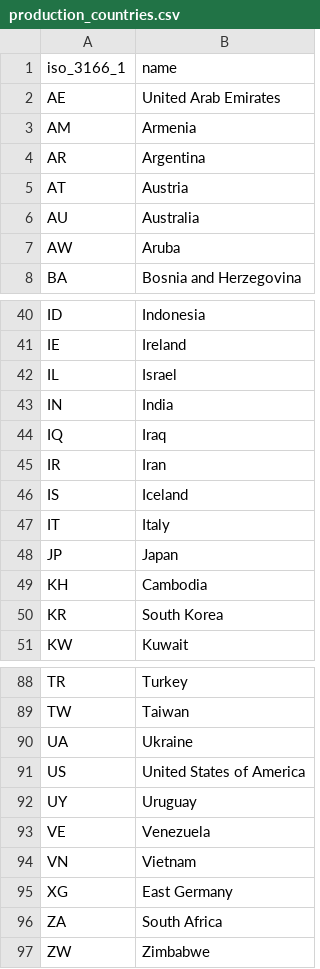
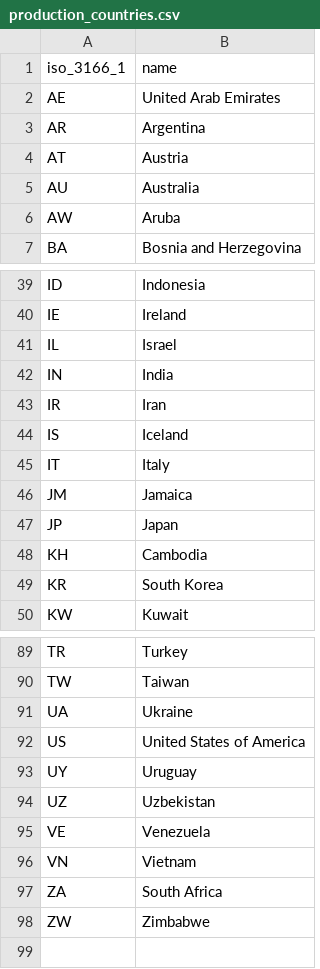
Before and after one commit to marcoosg/PopcornBI, a CSV file: dimensions/production_countries.csv, drawn as a sheet; only a part is shown, gaps mark what is left out; removed rows and columns are numbered as before the commit, all else as after; the diff covers the shown part only; the diff names each change by its address in the sheet, - before the commit and + after, or states it on an @@ line.

```diff
--- a/dimensions/production_countries.csv
+++ b/dimensions/production_countries.csv
-row 3: AM | Armenia
-row 44: IQ | Iraq
+row 46: JM | Jamaica
+row 94: UZ | Uzbekistan
-row 95: XG | East Germany
```
Also changed, not shown: 7 added rows and 5 removed rows elsewhere in this file, bridges/movie_production_companies.csv, bridges/movie_production_countries.csv, 9 other files.
